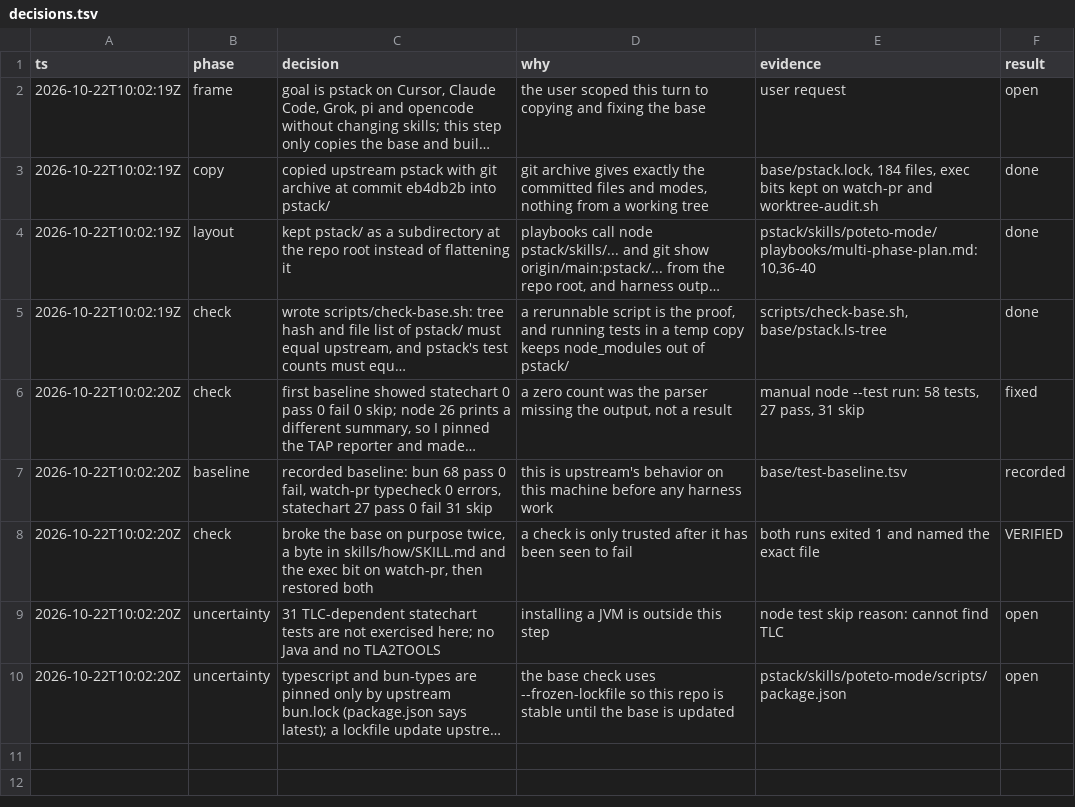
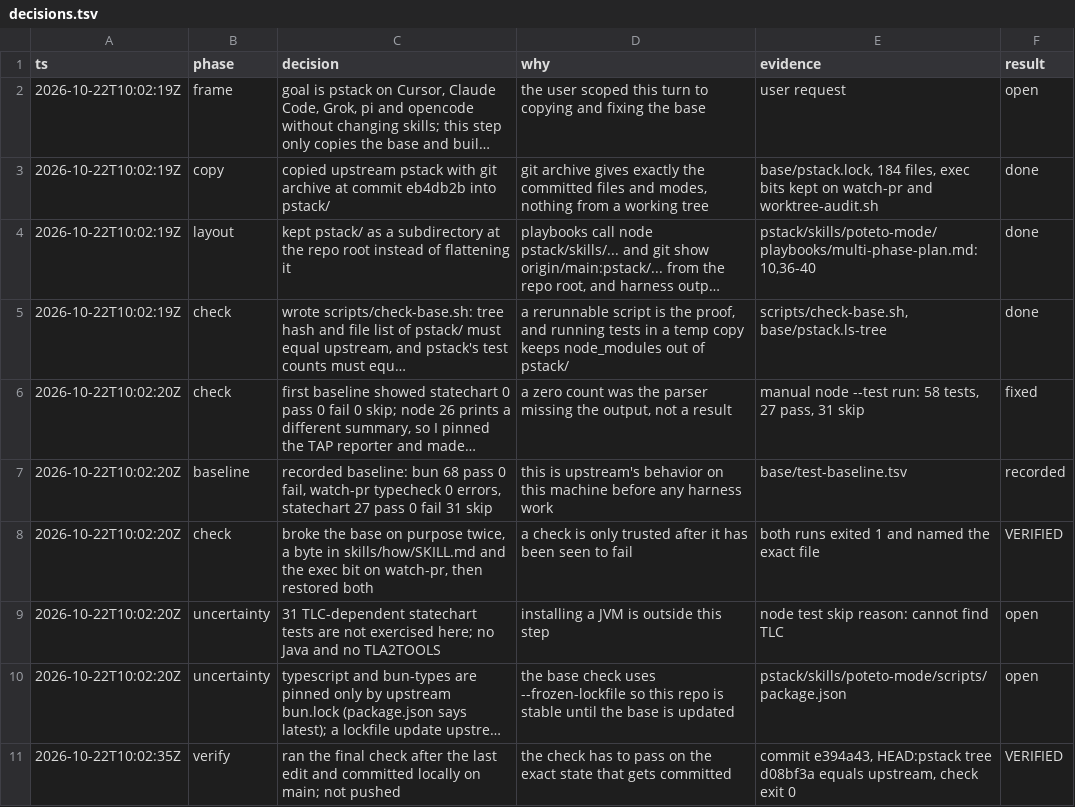
Before and after one commit to dragosdm/pstack-all, a TSV file: decisions.tsv, drawn as a sheet; long unchanged cells end in …; the diff names each change by its address in the sheet, - before the commit and + after, or states it on an @@ line.

Commit message:
Log the final verification row

```diff
--- a/decisions.tsv
+++ b/decisions.tsv
+row 11: 2026-10-22T10:02:35Z | verify | ran the final check after the last edit and committed locally on main; not pushed | the check has to pass on the exact state that gets committed | commit e394a43, HEAD:pstack tree d08bf3a equals upstream, check exit 0 | VERIFIED
```
